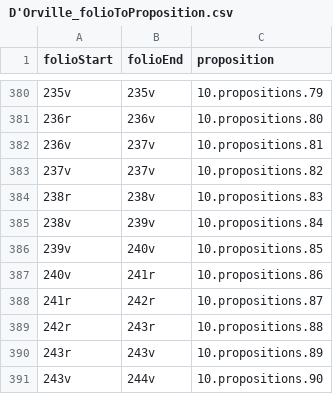
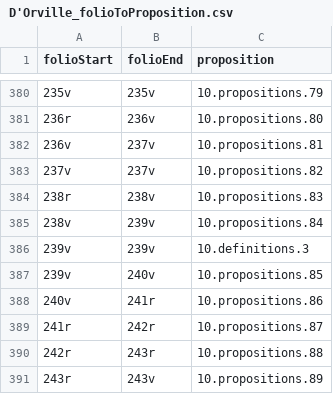
Before and after one commit to HCMID/schemata, a CSV file: D'Orville_folioToProposition.csv, drawn as a sheet; only a part is shown, gaps mark what is left out; the shorter side is filled out with more unchanged rows.

Commit message:
Update D'Orville_folioToProposition.csv

```diff
--- a/D'Orville_folioToProposition.csv
+++ b/D'Orville_folioToProposition.csv
@@ -385,2 +385,3 @@ folioStart,folioEnd,proposition
 238v,239v,10.propositions.84
+239v,239v,10.definitions.3
 239v,240v,10.propositions.85
```
